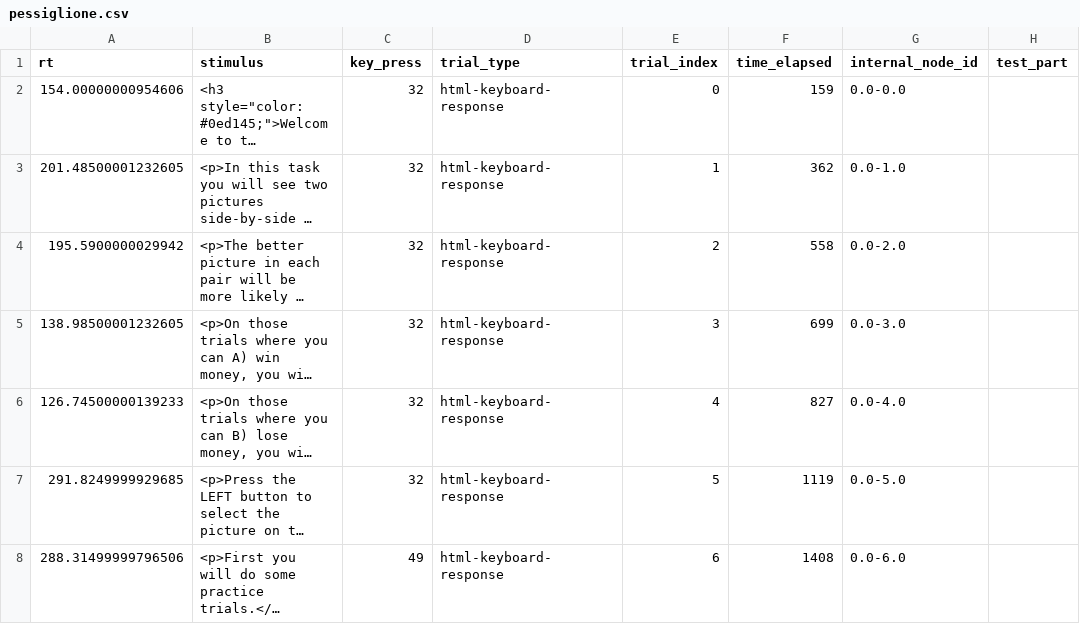
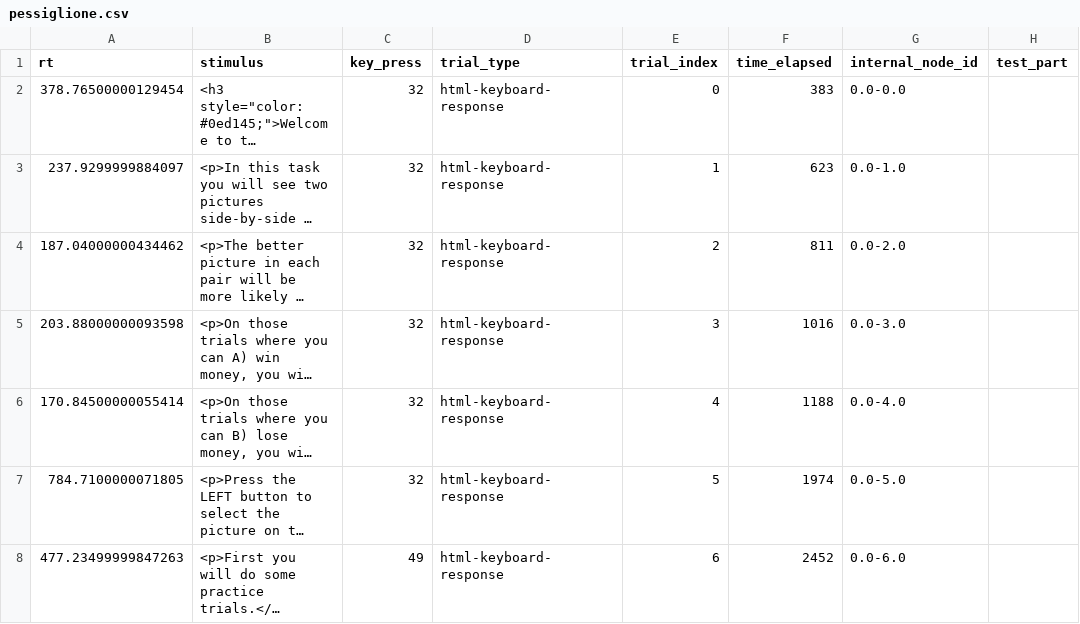
Before and after one commit to belieflab/pessiglione, a CSV file: data/pessiglione.csv, drawn as a sheet; only a part is shown; long unchanged cells end in …; the diff covers the shown part only; the diff names each change by its address in the sheet, - before the commit and + after, or states it on an @@ line.

```diff
--- a/data/pessiglione.csv
+++ b/data/pessiglione.csv
-A2 (rt): 154.00000000954606
+A2 (rt): 378.76500000129454
-F2 (time_elapsed): 159
+F2 (time_elapsed): 383
-A3 (rt): 201.48500001232605
+A3 (rt): 237.9299999884097
-F3 (time_elapsed): 362
+F3 (time_elapsed): 623
-A4 (rt): 195.5900000029942
+A4 (rt): 187.04000000434462
-F4 (time_elapsed): 558
+F4 (time_elapsed): 811
-A5 (rt): 138.98500001232605
+A5 (rt): 203.88000000093598
-F5 (time_elapsed): 699
+F5 (time_elapsed): 1016
-A6 (rt): 126.74500000139233
+A6 (rt): 170.84500000055414
-F6 (time_elapsed): 827
+F6 (time_elapsed): 1188
-A7 (rt): 291.8249999929685
+A7 (rt): 784.7100000071805
-F7 (time_elapsed): 1119
+F7 (time_elapsed): 1974
-A8 (rt): 288.31499999796506
+A8 (rt): 477.23499999847263
-F8 (time_elapsed): 1408
+F8 (time_elapsed): 2452
```
Also changed, not shown: 31 edited cells elsewhere in this file, 9 other files.
